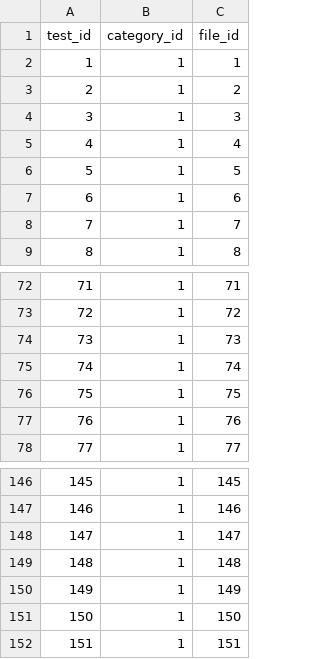
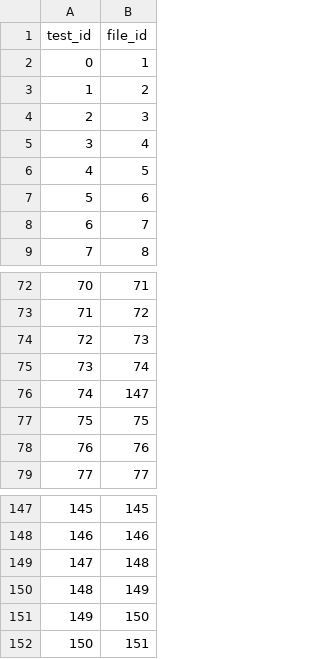
Before and after one commit to slacgismo/pv-validation-hub, a CSV file: s3Emulator/pv-validation-hub-bucket/evaluation_scripts/1/file_test_link.csv, drawn as a sheet; only a part is shown, gaps mark what is left out; removed rows and columns are numbered as before the commit, all else as after; the diff names each change by its address in the sheet, - before the commit and + after, or states it on an @@ line.

```diff
--- a/s3Emulator/pv-validation-hub-bucket/evaluation_scripts/1/file_test_link.csv
+++ b/s3Emulator/pv-validation-hub-bucket/evaluation_scripts/1/file_test_link.csv
-column B (category_id), rows 2-9: all 1; rows 72-78: all 1; rows 146-147: 1 | 1; rows 149-152: all 1
@@ column A (test_id) renumbered from row 2 down @@
@@ row 148 moved to row 76: 74 @@
```
Also changed, not shown: 22 other files.
